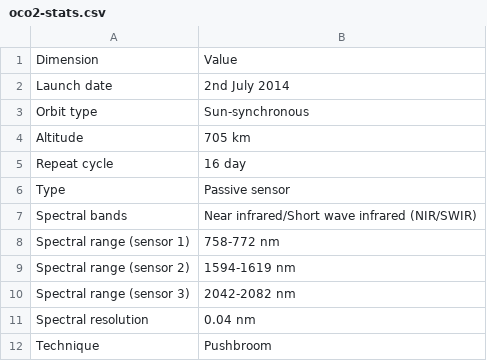
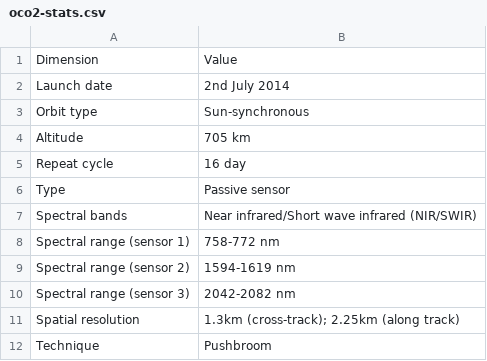
Before and after one commit to joepost/casa0023-xaringan-wk2pres, a CSV file: casa0023_wk2_xaringan_files/oco2-stats.csv, drawn as a sheet.

```diff
--- a/casa0023_wk2_xaringan_files/oco2-stats.csv
+++ b/casa0023_wk2_xaringan_files/oco2-stats.csv
@@ -10,3 +10,3 @@ Spectral range (sensor 2),1594-1619 nm
 Spectral range (sensor 3),2042-2082 nm
-Spectral resolution,0.04 nm
+Spatial resolution,1.3km (cross-track); 2.25km (along track)
 Technique,Pushbroom
```
Also changed, not shown: 6 other files.
